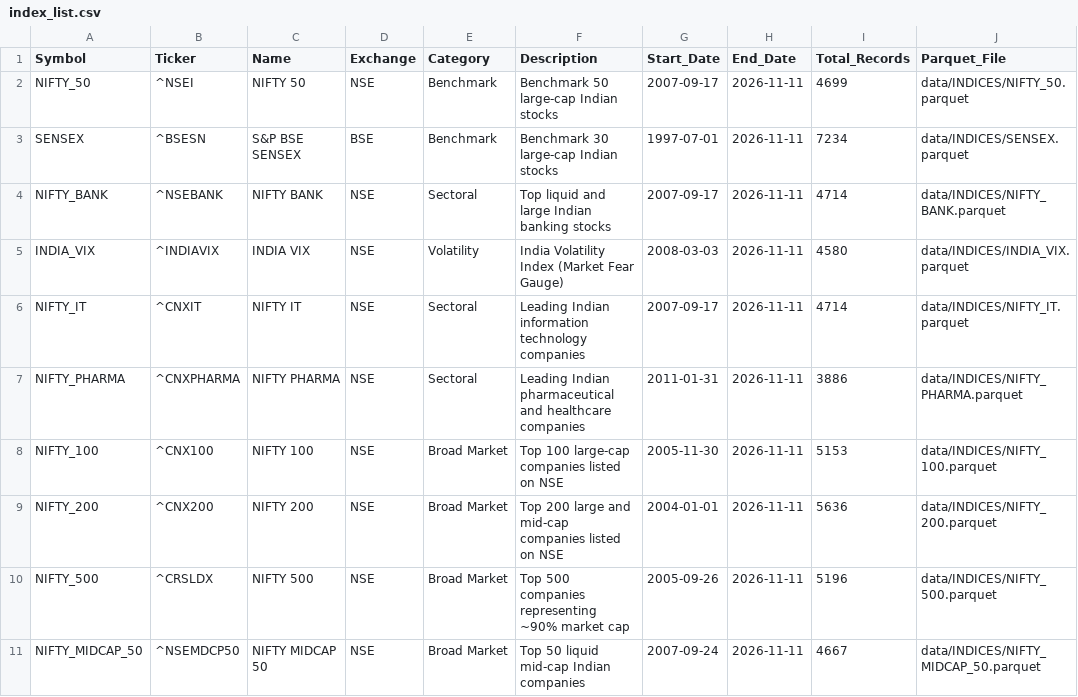
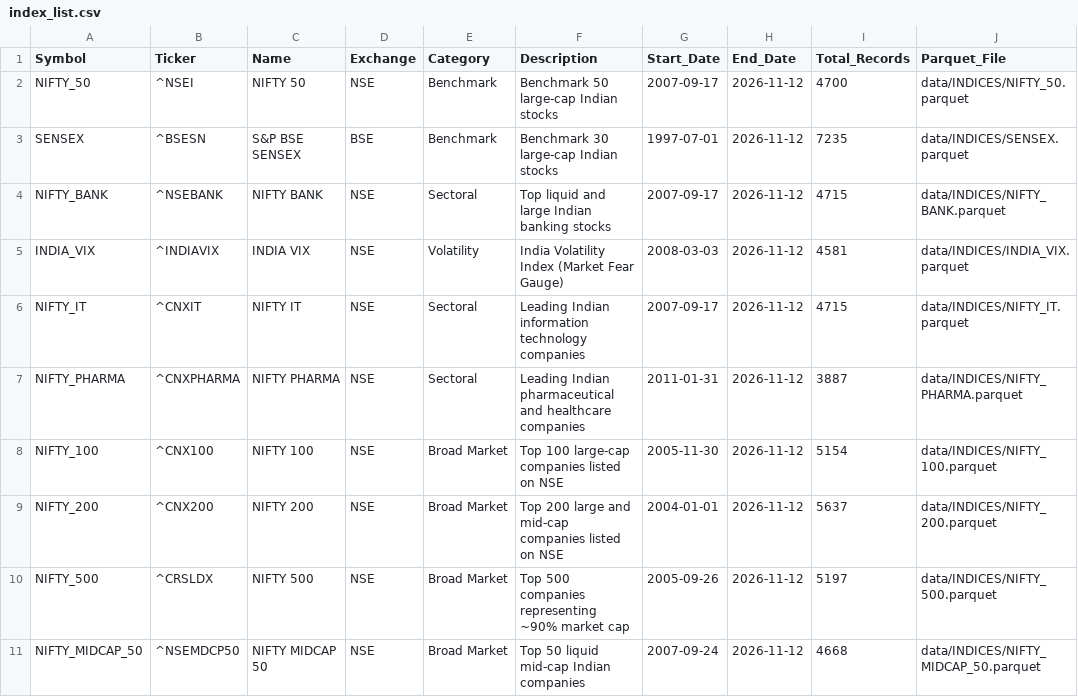
Before and after one commit to aswinv90/indian-market-historical-data, a CSV file: data/INDICES/index_list.csv, drawn as a sheet.

Commit message:
[SUCCESS] chore(indices): daily benchmark and sectoral indices update 2026-11-12
Status: SUCCESS - Execution completed successfully.

```diff
--- a/data/INDICES/index_list.csv
+++ b/data/INDICES/index_list.csv
@@ -1,11 +1,11 @@
 Symbol,Ticker,Name,Exchange,Category,Description,Start_Date,End_Date,Total_Records,Parquet_File
-NIFTY_50,^NSEI,NIFTY 50,NSE,Benchmark,Benchmark 50 large-cap Indian stocks,2007-09-17,2026-11-11,4699,data/INDICES/NIFTY_50.parquet
-SENSEX,^BSESN,S&P BSE SENSEX,BSE,Benchmark,Benchmark 30 large-cap Indian stocks,1997-07-01,2026-11-11,7234,data/INDICES/SENSEX.parquet
-NIFTY_BANK,^NSEBANK,NIFTY BANK,NSE,Sectoral,Top liquid and large Indian banking stocks,2007-09-17,2026-11-11,4714,data/INDICES/NIFTY_BANK.parquet
-INDIA_VIX,^INDIAVIX,INDIA VIX,NSE,Volatility,India Volatility Index (Market Fear Gauge),2008-03-03,2026-11-11,4580,data/INDICES/INDIA_VIX.parquet
-NIFTY_IT,^CNXIT,NIFTY IT,NSE,Sectoral,Leading Indian information technology companies,2007-09-17,2026-11-11,4714,data/INDICES/NIFTY_IT.parquet
-NIFTY_PHARMA,^CNXPHARMA,NIFTY PHARMA,NSE,Sectoral,Leading Indian pharmaceutical and healthcare companies,2011-01-31,2026-11-11,3886,data/INDICES/NIFTY_PHARMA.parquet
-NIFTY_100,^CNX100,NIFTY 100,NSE,Broad Market,Top 100 large-cap companies listed on NSE,2005-11-30,2026-11-11,5153,data/INDICES/NIFTY_100.parquet
-NIFTY_200,^CNX200,NIFTY 200,NSE,Broad Market,Top 200 large and mid-cap companies listed on NSE,2004-01-01,2026-11-11,5636,data/INDICES/NIFTY_200.parquet
-NIFTY_500,^CRSLDX,NIFTY 500,NSE,Broad Market,Top 500 companies representing ~90% market cap,2005-09-26,2026-11-11,5196,data/INDICES/NIFTY_500.parquet
-NIFTY_MIDCAP_50,^NSEMDCP50,NIFTY MIDCAP 50,NSE,Broad Market,Top 50 liquid mid-cap Indian companies,2007-09-24,2026-11-11,4667,data/INDICES/NIFTY_MIDCAP_50.parquet
+NIFTY_50,^NSEI,NIFTY 50,NSE,Benchmark,Benchmark 50 large-cap Indian stocks,2007-09-17,2026-11-12,4700,data/INDICES/NIFTY_50.parquet
+SENSEX,^BSESN,S&P BSE SENSEX,BSE,Benchmark,Benchmark 30 large-cap Indian stocks,1997-07-01,2026-11-12,7235,data/INDICES/SENSEX.parquet
+NIFTY_BANK,^NSEBANK,NIFTY BANK,NSE,Sectoral,Top liquid and large Indian banking stocks,2007-09-17,2026-11-12,4715,data/INDICES/NIFTY_BANK.parquet
+INDIA_VIX,^INDIAVIX,INDIA VIX,NSE,Volatility,India Volatility Index (Market Fear Gauge),2008-03-03,2026-11-12,4581,data/INDICES/INDIA_VIX.parquet
+NIFTY_IT,^CNXIT,NIFTY IT,NSE,Sectoral,Leading Indian information technology companies,2007-09-17,2026-11-12,4715,data/INDICES/NIFTY_IT.parquet
+NIFTY_PHARMA,^CNXPHARMA,NIFTY PHARMA,NSE,Sectoral,Leading Indian pharmaceutical and healthcare companies,2011-01-31,2026-11-12,3887,data/INDICES/NIFTY_PHARMA.parquet
+NIFTY_100,^CNX100,NIFTY 100,NSE,Broad Market,Top 100 large-cap companies listed on NSE,2005-11-30,2026-11-12,5154,data/INDICES/NIFTY_100.parquet
+NIFTY_200,^CNX200,NIFTY 200,NSE,Broad Market,Top 200 large and mid-cap companies listed on NSE,2004-01-01,2026-11-12,5637,data/INDICES/NIFTY_200.parquet
+NIFTY_500,^CRSLDX,NIFTY 500,NSE,Broad Market,Top 500 companies representing ~90% market cap,2005-09-26,2026-11-12,5197,data/INDICES/NIFTY_500.parquet
+NIFTY_MIDCAP_50,^NSEMDCP50,NIFTY MIDCAP 50,NSE,Broad Market,Top 50 liquid mid-cap Indian companies,2007-09-24,2026-11-12,4668,data/INDICES/NIFTY_MIDCAP_50.parquet
```
Also changed, not shown: 10 other files.
